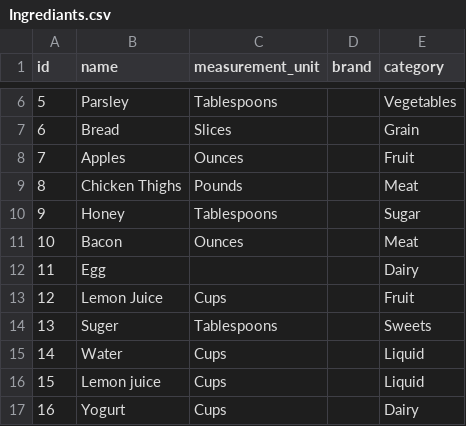
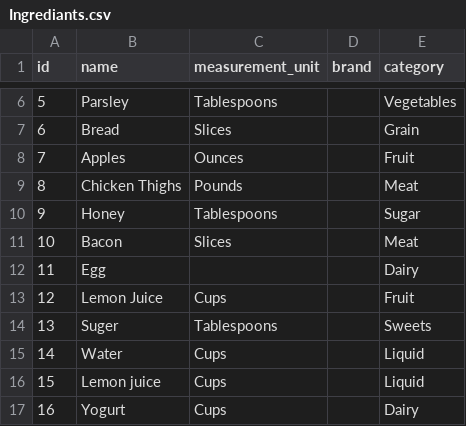
Before and after one commit to fkaucher1288/FinalProject, a CSV file: DB/DB Data CSV Files/Ingrediants.csv, drawn as a sheet; only a part is shown, gaps mark what is left out.

```diff
--- a/DB/DB Data CSV Files/Ingrediants.csv
+++ b/DB/DB Data CSV Files/Ingrediants.csv
@@ -10,3 +10,3 @@ id,name,measurement_unit,brand,category
 9,Honey,Tablespoons,,Sugar
-10,Bacon,Ounces,,Meat
+10,Bacon,Slices,,Meat
 11,Egg,,,Dairy
```
Also changed, not shown: DB/DB Data CSV Files/recipe_ingredient.csv, DB/DB Data CSV Files/recipes.csv, 14 other files.
